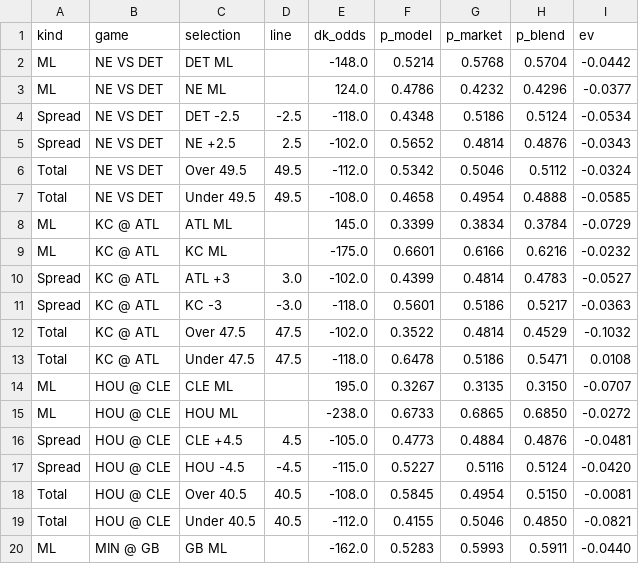
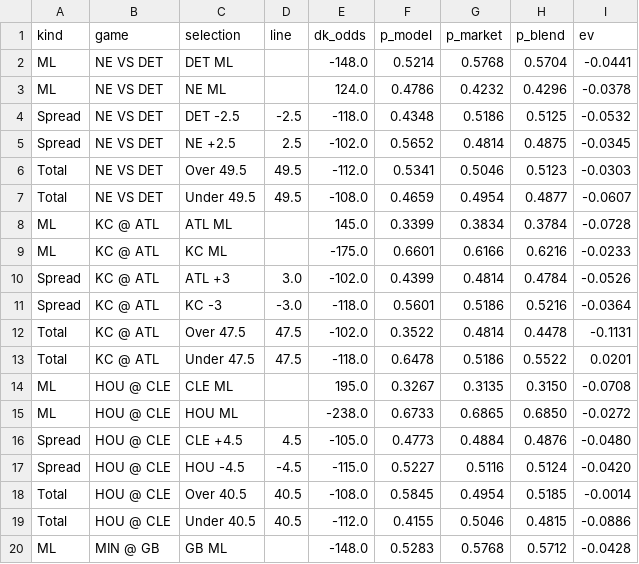
Before and after one commit to gmoneydakota/my-city, a CSV file: bets/reports/2026-11-14_nfl_all_prices.csv, drawn as a sheet; only a part is shown; the diff covers the shown part only.

```diff
--- a/bets/reports/2026-11-14_nfl_all_prices.csv
+++ b/bets/reports/2026-11-14_nfl_all_prices.csv
@@ -1,20 +1,20 @@
 kind,game,selection,line,dk_odds,p_model,p_market,p_blend,ev
-ML,NE VS DET,DET ML,,-148.0,0.5214,0.5768,0.5704,-0.0442
-ML,NE VS DET,NE ML,,124.0,0.4786,0.4232,0.4296,-0.0377
-Spread,NE VS DET,DET -2.5,-2.5,-118.0,0.4348,0.5186,0.5124,-0.0534
-Spread,NE VS DET,NE +2.5,2.5,-102.0,0.5652,0.4814,0.4876,-0.0343
-Total,NE VS DET,Over 49.5,49.5,-112.0,0.5342,0.5046,0.5112,-0.0324
-Total,NE VS DET,Under 49.5,49.5,-108.0,0.4658,0.4954,0.4888,-0.0585
-ML,KC @ ATL,ATL ML,,145.0,0.3399,0.3834,0.3784,-0.0729
-ML,KC @ ATL,KC ML,,-175.0,0.6601,0.6166,0.6216,-0.0232
-Spread,KC @ ATL,ATL +3,3.0,-102.0,0.4399,0.4814,0.4783,-0.0527
-Spread,KC @ ATL,KC -3,-3.0,-118.0,0.5601,0.5186,0.5217,-0.0363
-Total,KC @ ATL,Over 47.5,47.5,-102.0,0.3522,0.4814,0.4529,-0.1032
-Total,KC @ ATL,Under 47.5,47.5,-118.0,0.6478,0.5186,0.5471,0.0108
-ML,HOU @ CLE,CLE ML,,195.0,0.3267,0.3135,0.3150,-0.0707
+ML,NE VS DET,DET ML,,-148.0,0.5214,0.5768,0.5704,-0.0441
+ML,NE VS DET,NE ML,,124.0,0.4786,0.4232,0.4296,-0.0378
+Spread,NE VS DET,DET -2.5,-2.5,-118.0,0.4348,0.5186,0.5125,-0.0532
+Spread,NE VS DET,NE +2.5,2.5,-102.0,0.5652,0.4814,0.4875,-0.0345
+Total,NE VS DET,Over 49.5,49.5,-112.0,0.5341,0.5046,0.5123,-0.0303
+Total,NE VS DET,Under 49.5,49.5,-108.0,0.4659,0.4954,0.4877,-0.0607
+ML,KC @ ATL,ATL ML,,145.0,0.3399,0.3834,0.3784,-0.0728
+ML,KC @ ATL,KC ML,,-175.0,0.6601,0.6166,0.6216,-0.0233
+Spread,KC @ ATL,ATL +3,3.0,-102.0,0.4399,0.4814,0.4784,-0.0526
+Spread,KC @ ATL,KC -3,-3.0,-118.0,0.5601,0.5186,0.5216,-0.0364
+Total,KC @ ATL,Over 47.5,47.5,-102.0,0.3522,0.4814,0.4478,-0.1131
+Total,KC @ ATL,Under 47.5,47.5,-118.0,0.6478,0.5186,0.5522,0.0201
+ML,HOU @ CLE,CLE ML,,195.0,0.3267,0.3135,0.3150,-0.0708
 ML,HOU @ CLE,HOU ML,,-238.0,0.6733,0.6865,0.6850,-0.0272
-Spread,HOU @ CLE,CLE +4.5,4.5,-105.0,0.4773,0.4884,0.4876,-0.0481
+Spread,HOU @ CLE,CLE +4.5,4.5,-105.0,0.4773,0.4884,0.4876,-0.0480
 Spread,HOU @ CLE,HOU -4.5,-4.5,-115.0,0.5227,0.5116,0.5124,-0.0420
-Total,HOU @ CLE,Over 40.5,40.5,-108.0,0.5845,0.4954,0.5150,-0.0081
-Total,HOU @ CLE,Under 40.5,40.5,-112.0,0.4155,0.5046,0.4850,-0.0821
-ML,MIN @ GB,GB ML,,-162.0,0.5283,0.5993,0.5911,-0.0440
+Total,HOU @ CLE,Over 40.5,40.5,-108.0,0.5845,0.4954,0.5185,-0.0014
+Total,HOU @ CLE,Under 40.5,40.5,-112.0,0.4155,0.5046,0.4815,-0.0886
+ML,MIN @ GB,GB ML,,-148.0,0.5283,0.5768,0.5712,-0.0428
```
Also changed, not shown: 2 added rows, 2 removed rows and 104 edited cells elsewhere in this file, bets/history/projections_log.csv, bets/history/shadow_bets.csv, 9 other files.
